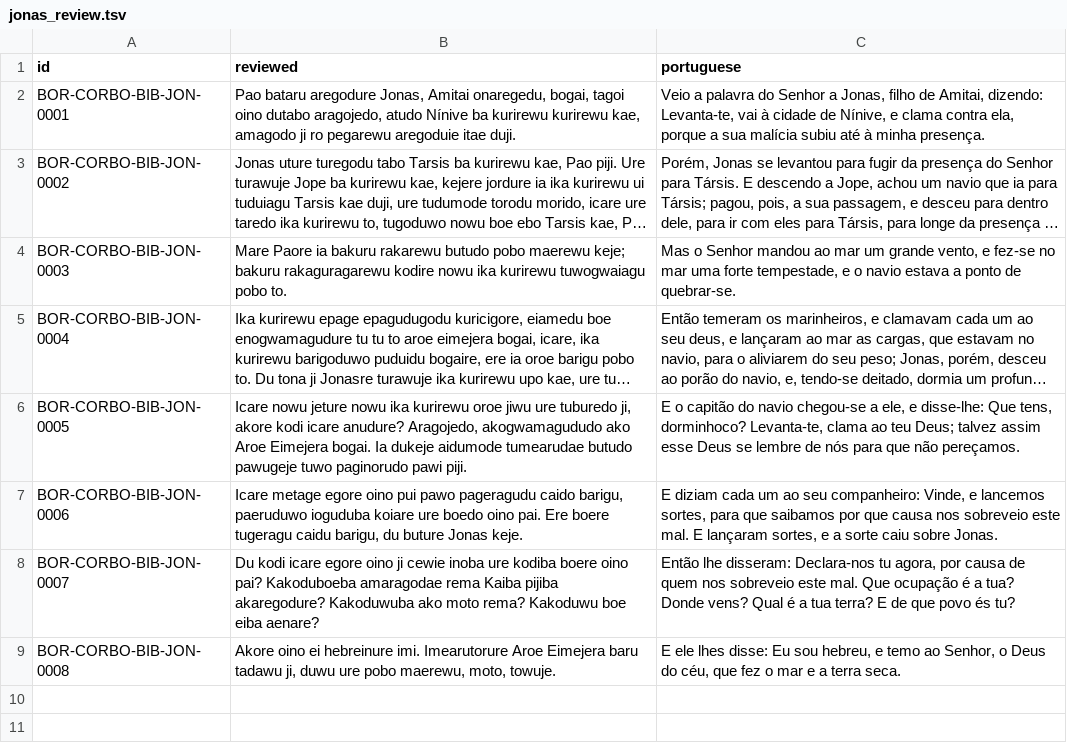
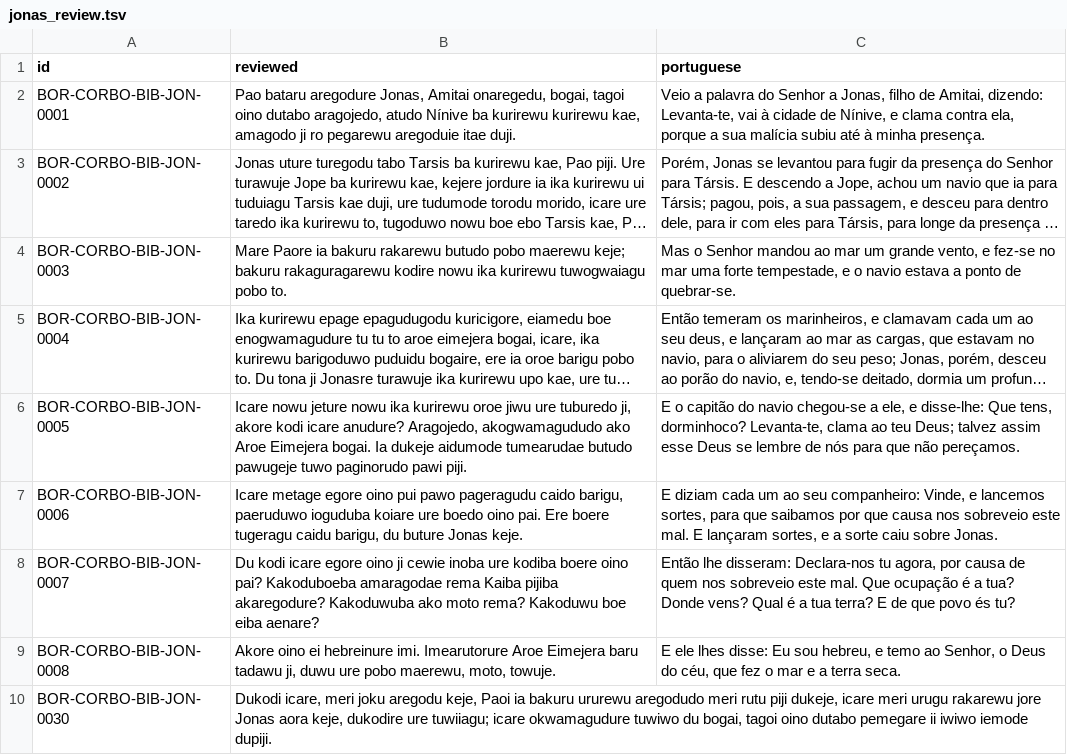
Before and after one commit to LanguageStructure/Bororo-Corpus, a TSV file: CorBo_vNext/texts/biblia/jonas_review.tsv, drawn as a sheet; long unchanged cells end in ….

```diff
--- a/CorBo_vNext/texts/biblia/jonas_review.tsv
+++ b/CorBo_vNext/texts/biblia/jonas_review.tsv
@@ -10 +10,2 @@ BOR-CORBO-BIB-JON-0007	Du kodi icare egore oino ji cewie inoba ure kodiba boere
 BOR-CORBO-BIB-JON-0008	Akore oino ei hebreinure imi. Imearutorure Aroe Eimejera baru tadawu ji, duwu ure pobo maerewu, moto, towuje.	E ele lhes disse: Eu sou hebreu, e temo ao Senhor, o Deus do céu, que fez o mar e a terra seca.
+BOR-CORBO-BIB-JON-0030	Dukodi icare, meri joku aregodu keje, Paoi ia bakuru ururewu aregodudo meri rutu piji dukeje, icare meri urugu rakarewu jore Jonas aora keje, dukodire ure tuwiiagu; icare okwamagudure tuwiwo du bogai, tagoi oino dutabo pemegare ii iwiwo iemode dupiji.	
```
Also changed, not shown: CorBo_vNext/annotations/morphology.tsv, CorBo_vNext/texts/biblia-oral/biblia_oral_interlinear.tsv, 8 other files.
